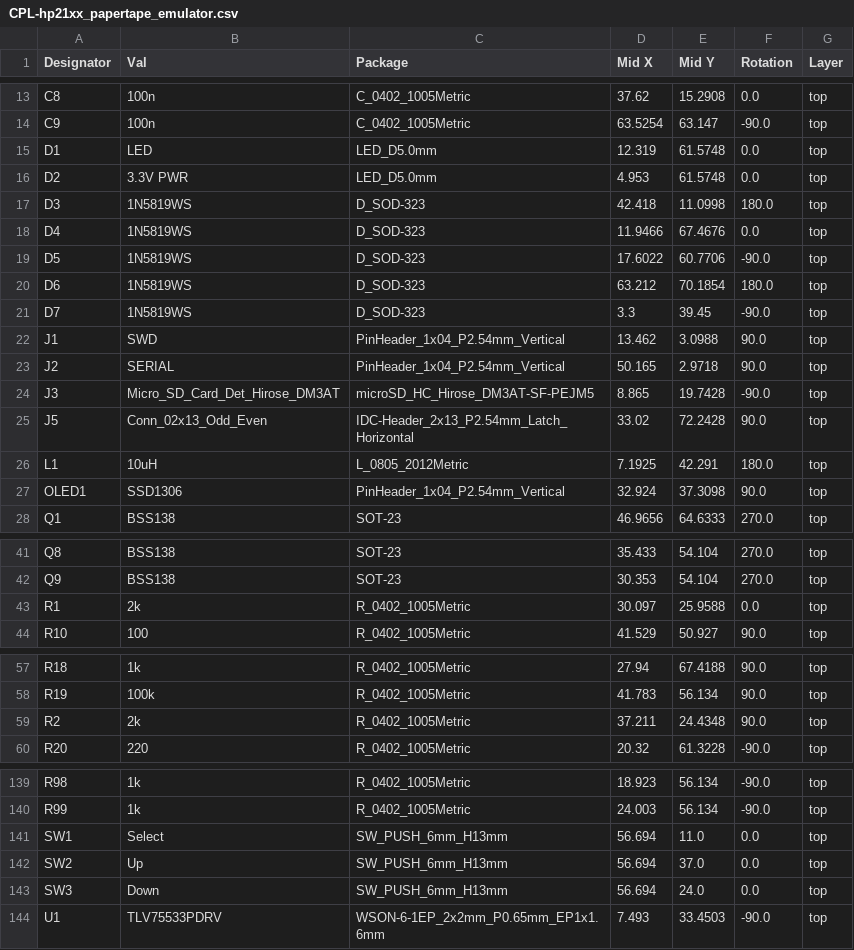
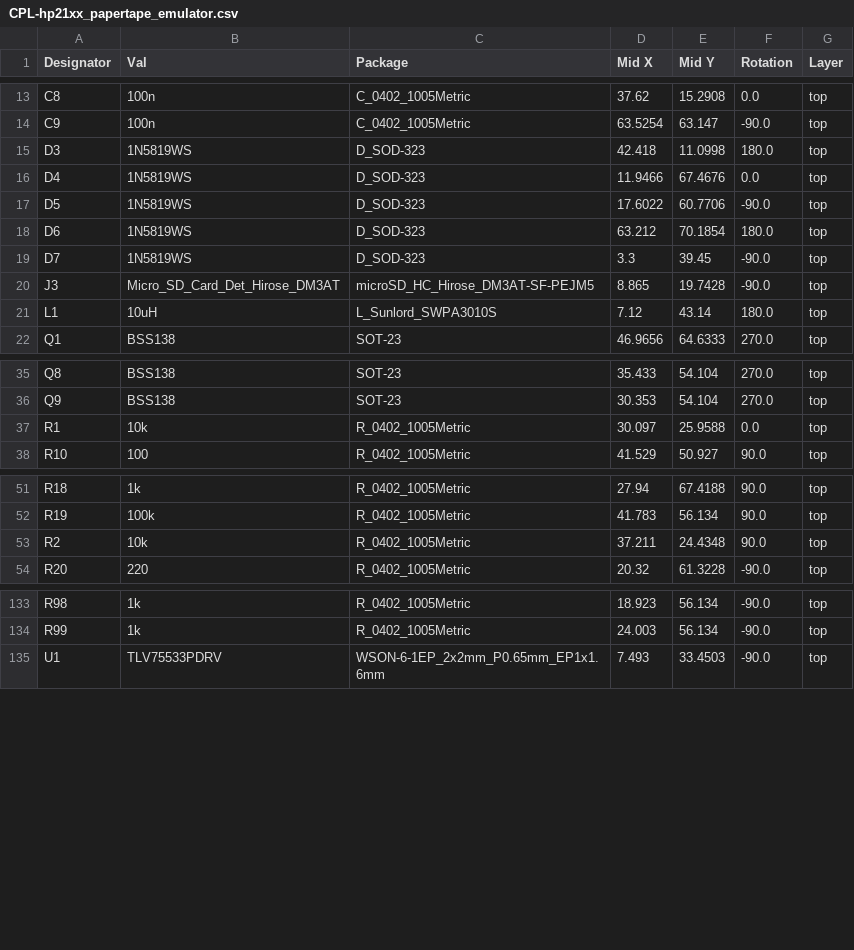
Before and after one commit to MattisLind/hp21xx_papertape_emulator, a CSV file: kicad/hp21xx_papertape_emulator/jlcpcb/production_files/CPL-hp21xx_papertape_emulator.csv, drawn as a sheet; only a part is shown, gaps mark what is left out; the diff covers the shown part only.

```diff
--- a/kicad/hp21xx_papertape_emulator/jlcpcb/production_files/CPL-hp21xx_papertape_emulator.csv
+++ b/kicad/hp21xx_papertape_emulator/jlcpcb/production_files/CPL-hp21xx_papertape_emulator.csv
@@ -14,4 +14,2 @@ C8,100n,C_0402_1005Metric,37.62,15.2908,0.0,top
 C9,100n,C_0402_1005Metric,63.5254,63.147,-90.0,top
-D1,LED,LED_D5.0mm,12.319,61.5748,0.0,top
-D2,3.3V PWR,LED_D5.0mm,4.953,61.5748,0.0,top
 D3,1N5819WS,D_SOD-323,42.418,11.0998,180.0,top
@@ -21,8 +19,4 @@ D6,1N5819WS,D_SOD-323,63.212,70.1854,180.0,top
 D7,1N5819WS,D_SOD-323,3.3,39.45,-90.0,top
-J1,SWD,PinHeader_1x04_P2.54mm_Vertical,13.462,3.0988,90.0,top
-J2,SERIAL,PinHeader_1x04_P2.54mm_Vertical,50.165,2.9718,90.0,top
 J3,Micro_SD_Card_Det_Hirose_DM3AT,microSD_HC_Hirose_DM3AT-SF-PEJM5,8.865,19.7428,-90.0,top
-J5,Conn_02x13_Odd_Even,IDC-Header_2x13_P2.54mm_Latch_Horizontal,33.02,72.2428,90.0,top
-L1,10uH,L_0805_2012Metric,7.1925,42.291,180.0,top
-OLED1,SSD1306,PinHeader_1x04_P2.54mm_Vertical,32.924,37.3098,90.0,top
+L1,10uH,L_Sunlord_SWPA3010S,7.12,43.14,180.0,top
 Q1,BSS138,SOT-23,46.9656,64.6333,270.0,top
@@ -42,3 +36,3 @@ Q8,BSS138,SOT-23,35.433,54.104,270.0,top
 Q9,BSS138,SOT-23,30.353,54.104,270.0,top
-R1,2k,R_0402_1005Metric,30.097,25.9588,0.0,top
+R1,10k,R_0402_1005Metric,30.097,25.9588,0.0,top
 R10,100,R_0402_1005Metric,41.529,50.927,90.0,top
@@ -58,3 +52,3 @@ R18,1k,R_0402_1005Metric,27.94,67.4188,90.0,top
 R19,100k,R_0402_1005Metric,41.783,56.134,90.0,top
-R2,2k,R_0402_1005Metric,37.211,24.4348,90.0,top
+R2,10k,R_0402_1005Metric,37.211,24.4348,90.0,top
 R20,220,R_0402_1005Metric,20.32,61.3228,-90.0,top
@@ -140,5 +134,2 @@ R98,1k,R_0402_1005Metric,18.923,56.134,-90.0,top
 R99,1k,R_0402_1005Metric,24.003,56.134,-90.0,top
-SW1,Select,SW_PUSH_6mm_H13mm,56.694,11.0,0.0,top
-SW2,Up,SW_PUSH_6mm_H13mm,56.694,37.0,0.0,top
-SW3,Down,SW_PUSH_6mm_H13mm,56.694,24.0,0.0,top
 U1,TLV75533PDRV,WSON-6-1EP_2x2mm_P0.65mm_EP1x1.6mm,7.493,33.4503,-90.0,top
```
Also changed, not shown: 1 edited cell elsewhere in this file, kicad/hp21xx_papertape_emulator/jlcpcb/production_files/BOM-hp21xx_papertape_emulator.csv, 5 other files.
